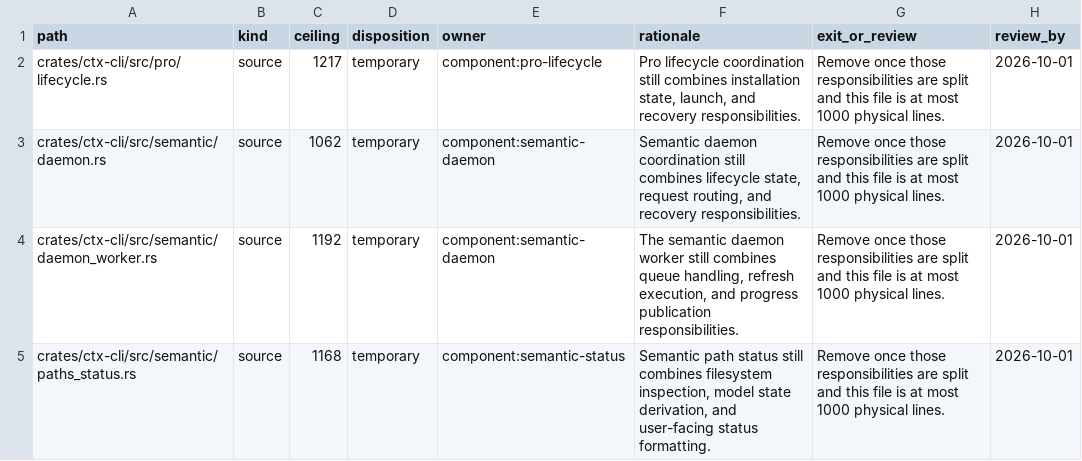
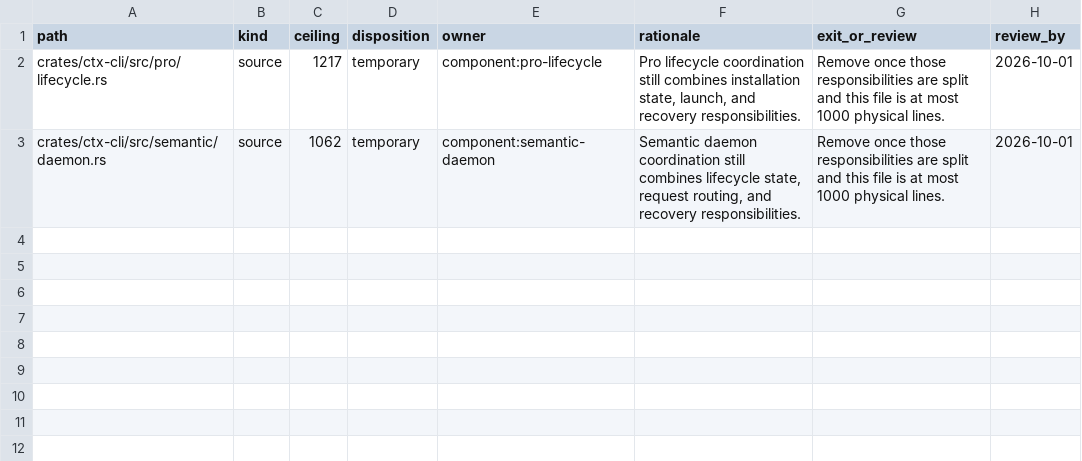
Before and after one commit to ctxrs/ctx, a TSV file: scripts/check-loc-exceptions.tsv, drawn as a sheet; the diff names each change by its address in the sheet, - before the commit and + after, or states it on an @@ line.

Commit message:
test(loc): remove satisfied semantic exceptions

```diff
--- a/scripts/check-loc-exceptions.tsv
+++ b/scripts/check-loc-exceptions.tsv
-row 4: crates/ctx-cli/src/semantic/daemon_worker.rs | source | 1192 | temporary | component:semantic-daemon | The semantic daemon worker still combines queue handling, refresh execution, and progress publication responsibilities. | Remove once those responsibilities are split and this file is at most 1000 physical lines. | 2026-10-01
-row 5: crates/ctx-cli/src/semantic/paths_status.rs | source | 1168 | temporary | component:semantic-status | Semantic path status still combines filesystem inspection, model state derivation, and user-facing status formatting. | Remove once those responsibilities are split and this file is at most 1000 physical lines. | 2026-10-01
```
